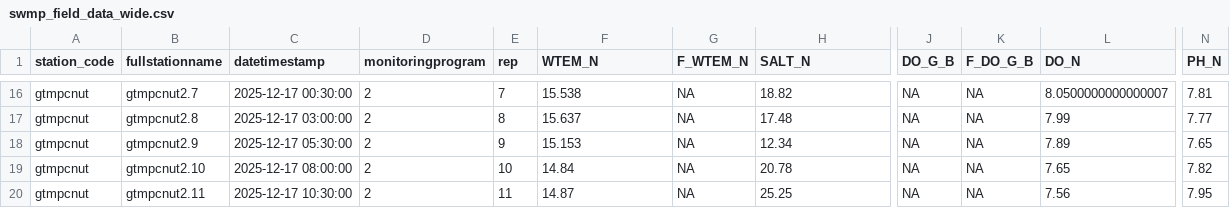
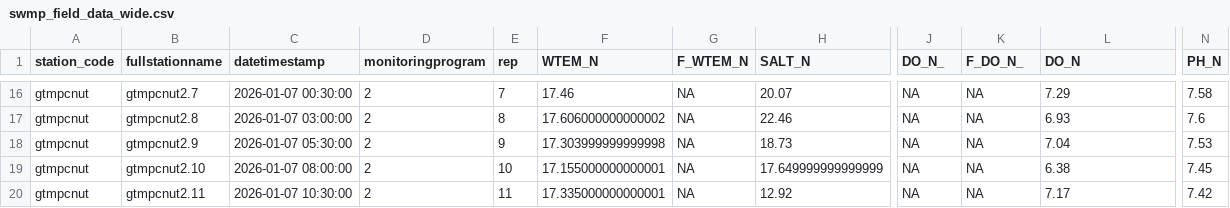
Before and after one commit to GTMNERR/SWMP_NUT_WQ_QAQC, a CSV file: output/nut/data/swmp_field_data_wide.csv, drawn as a sheet; only a part is shown, gaps mark what is left out; the diff covers the shown part only; the diff names each change by its address in the sheet, - before the commit and + after, or states it on an @@ line.

```diff
--- a/output/nut/data/swmp_field_data_wide.csv
+++ b/output/nut/data/swmp_field_data_wide.csv
-J1: DO_G_B
+J1: DO_N_
-K1: F_DO_G_B
+K1: F_DO_N_
-C16 (datetimestamp): 2025-12-17 00:30:00
+C16 (datetimestamp): 2026-01-07 00:30:00
-F16 (WTEM_N): 15.538
+F16 (WTEM_N): 17.46
-H16 (SALT_N): 18.82
+H16 (SALT_N): 20.07
-L16 (DO_N): 8.0500000000000007
+L16 (DO_N): 7.29
-N16 (PH_N): 7.81
+N16 (PH_N): 7.58
-C17 (datetimestamp): 2025-12-17 03:00:00
+C17 (datetimestamp): 2026-01-07 03:00:00
-F17 (WTEM_N): 15.637
+F17 (WTEM_N): 17.606000000000002
-H17 (SALT_N): 17.48
+H17 (SALT_N): 22.46
-L17 (DO_N): 7.99
+L17 (DO_N): 6.93
-N17 (PH_N): 7.77
+N17 (PH_N): 7.6
-C18 (datetimestamp): 2025-12-17 05:30:00
+C18 (datetimestamp): 2026-01-07 05:30:00
-F18 (WTEM_N): 15.153
+F18 (WTEM_N): 17.303999999999998
-H18 (SALT_N): 12.34
+H18 (SALT_N): 18.73
-L18 (DO_N): 7.89
+L18 (DO_N): 7.04
-N18 (PH_N): 7.65
+N18 (PH_N): 7.53
-C19 (datetimestamp): 2025-12-17 08:00:00
+C19 (datetimestamp): 2026-01-07 08:00:00
-F19 (WTEM_N): 14.84
+F19 (WTEM_N): 17.155000000000001
-H19 (SALT_N): 20.78
+H19 (SALT_N): 17.649999999999999
-L19 (DO_N): 7.65
+L19 (DO_N): 6.38
-N19 (PH_N): 7.82
+N19 (PH_N): 7.45
-C20 (datetimestamp): 2025-12-17 10:30:00
+C20 (datetimestamp): 2026-01-07 10:30:00
-F20 (WTEM_N): 14.87
+F20 (WTEM_N): 17.335000000000001
-H20 (SALT_N): 25.25
+H20 (SALT_N): 12.92
-L20 (DO_N): 7.56
+L20 (DO_N): 7.17
-N20 (PH_N): 7.95
+N20 (PH_N): 7.42
```
Also changed, not shown: 88 edited cells elsewhere in this file, output/nut/data/all_field_data_wide.csv, 24 other files.
